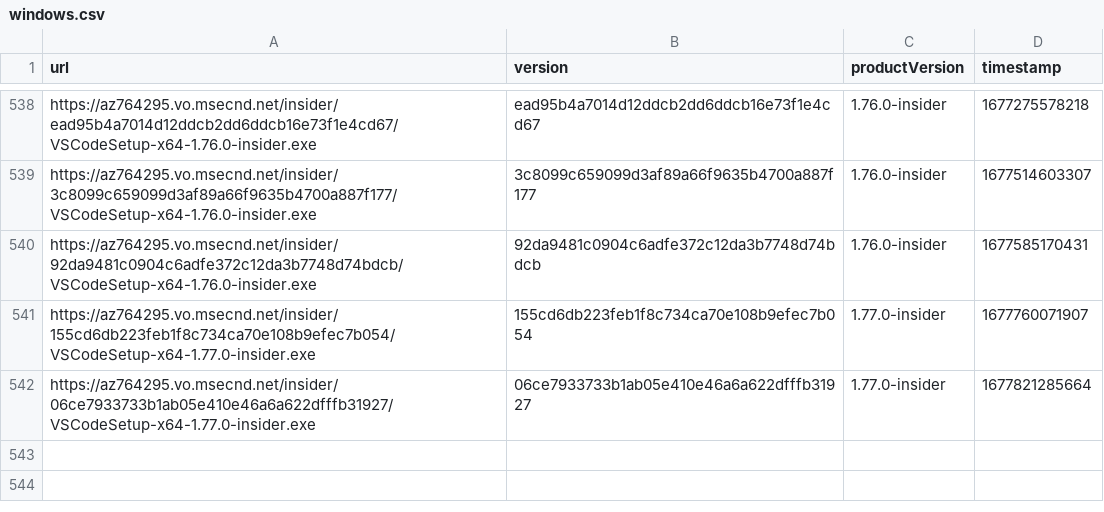
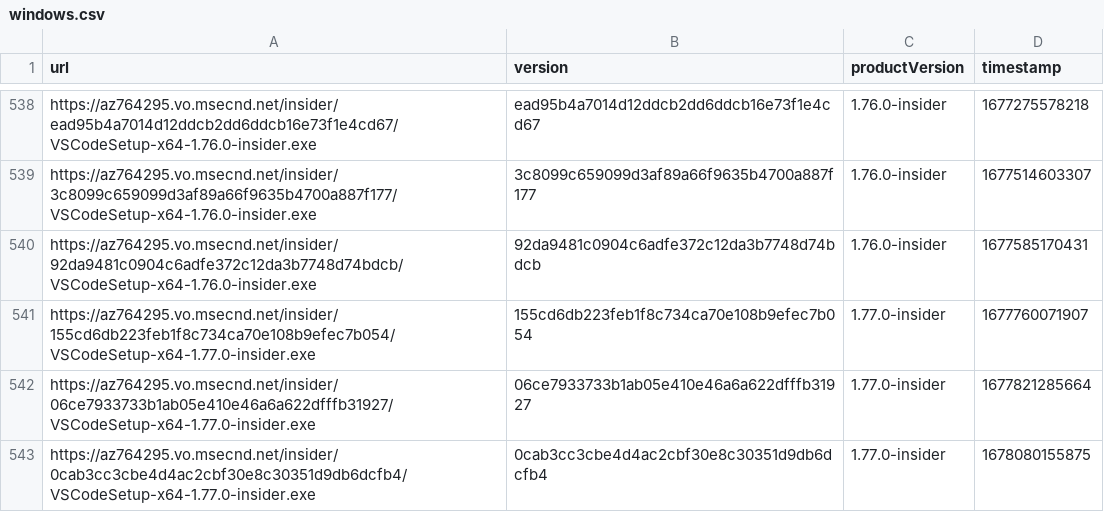
Before and after one commit to yamachu/vscode-insiders-tracker, a CSV file: windows.csv, drawn as a sheet; only a part is shown, gaps mark what is left out; the diff names each change by its address in the sheet, - before the commit and + after, or states it on an @@ line.

```diff
--- a/windows.csv
+++ b/windows.csv
+row 543: https://az764295.vo.msecnd.net/insider/0cab3cc3cbe4d4ac2cbf30e8c30351d9db6dcfb4/VSCodeSetup-x64-1.77.0-insider.exe | 0cab3cc3cbe4d4ac2cbf30e8c30351d9db6dcfb4 | 1.77.0-insider | 1678080155875
```
